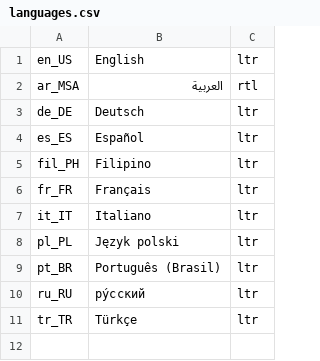
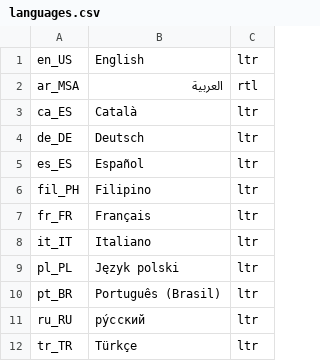
Before and after one commit to Gouvernathor/gouvernathor.github.io, a CSV file: _build/languages.csv, drawn as a sheet; the diff names each change by its address in the sheet, - before the commit and + after, or states it on an @@ line.

Commit message:
Updated translation

```diff
--- a/_build/languages.csv
+++ b/_build/languages.csv
+row 3: ca_ES | Català | ltr
```
Also changed, not shown: 8 other files.
